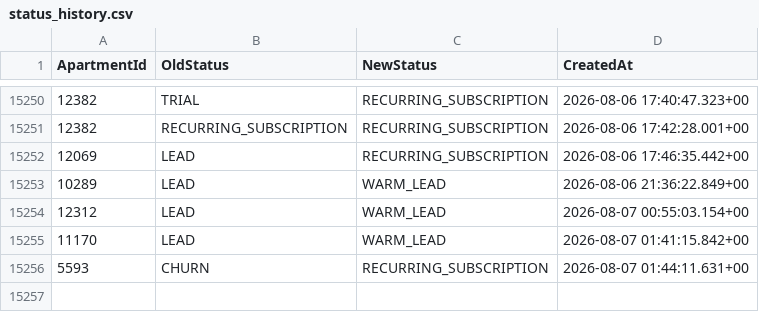
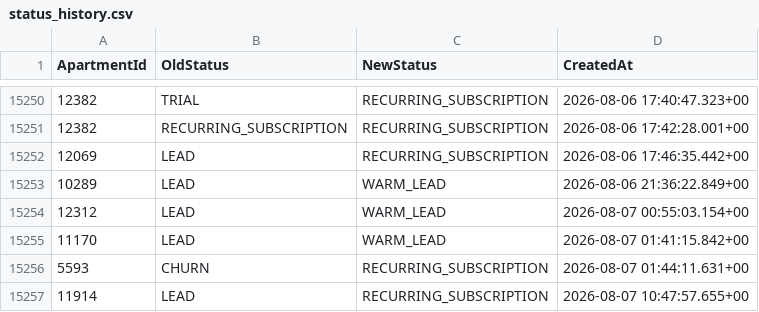
Before and after one commit to AryanGupta-Faireez/demand-dashboard, a CSV file: data/status_history.csv, drawn as a sheet; only a part is shown, gaps mark what is left out; the diff names each change by its address in the sheet, - before the commit and + after, or states it on an @@ line.

```diff
--- a/data/status_history.csv
+++ b/data/status_history.csv
+row 15257: 11914 | LEAD | RECURRING_SUBSCRIPTION | 2026-08-07 10:47:57.655+00
```
Also changed, not shown: data/apartments.csv, data/promotions.csv, 2 other files.
